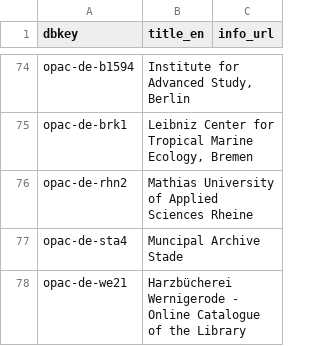
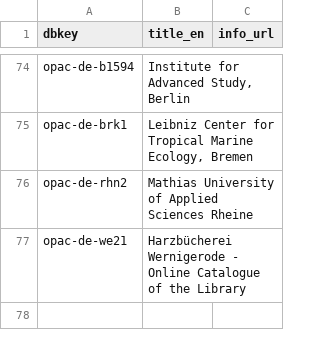
Before and after one commit to gbv/gsomenu, a CSV file: databases.csv, drawn as a sheet; only a part is shown, gaps mark what is left out.

Commit message:
Update databases.csv

```diff
--- a/databases.csv
+++ b/databases.csv
@@ -76,3 +76,2 @@ opac-de-brk1,"Leibniz Center for Tropical Marine Ecology, Bremen",
 opac-de-rhn2,"Mathias University of Applied Sciences Rheine",
-opac-de-sta4, "Muncipal Archive Stade",
 opac-de-we21,"Harzbücherei Wernigerode - Online Catalogue of the Library",
```
